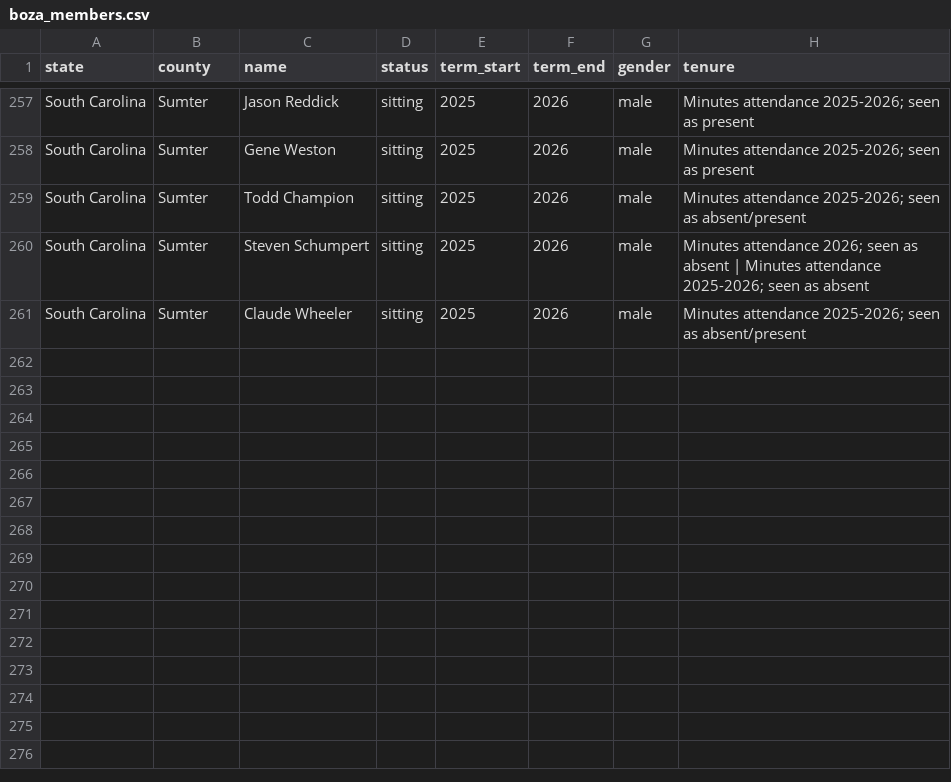
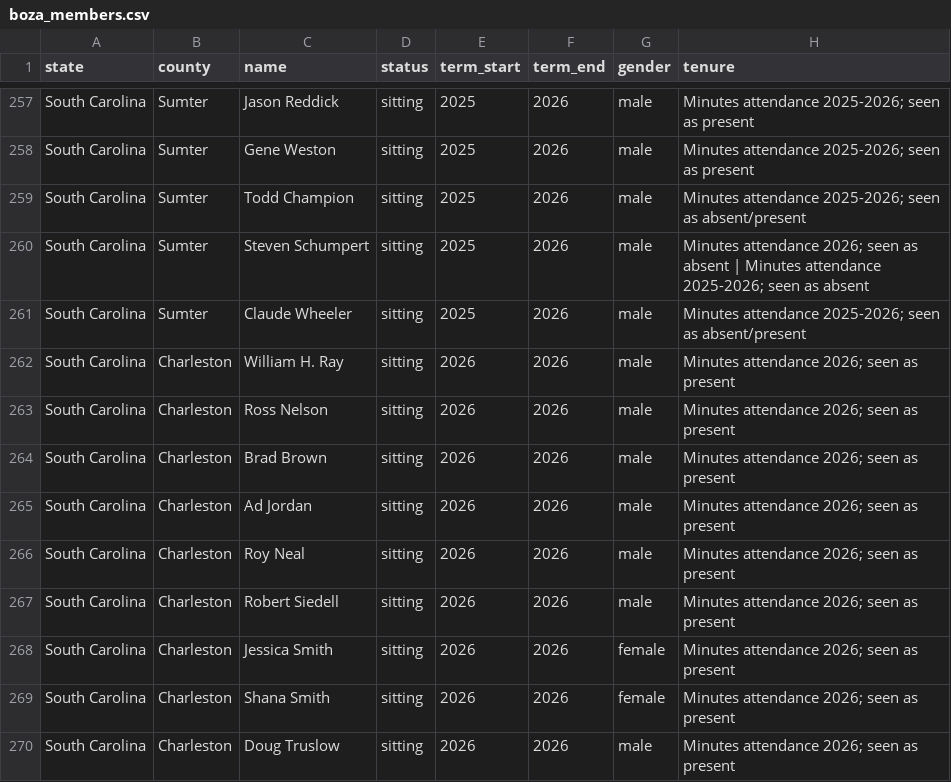
Before and after one commit to Coolgithub1/scaled-sc-scrape, a CSV file: boza_scraper/boza_members.csv, drawn as a sheet; only a part is shown, gaps mark what is left out; the diff names each change by its address in the sheet, - before the commit and + after, or states it on an @@ line.

```diff
--- a/boza_scraper/boza_members.csv
+++ b/boza_scraper/boza_members.csv
+row 262: South Carolina | Charleston | William H. Ray | sitting | 2026 | 2026 | male | Minutes attendance 2026; seen as present
+row 263: South Carolina | Charleston | Ross Nelson | sitting | 2026 | 2026 | male | Minutes attendance 2026; seen as present
+row 264: South Carolina | Charleston | Brad Brown | sitting | 2026 | 2026 | male | Minutes attendance 2026; seen as present
+row 265: South Carolina | Charleston | Ad Jordan | sitting | 2026 | 2026 | male | Minutes attendance 2026; seen as present
+row 266: South Carolina | Charleston | Roy Neal | sitting | 2026 | 2026 | male | Minutes attendance 2026; seen as present
+row 267: South Carolina | Charleston | Robert Siedell | sitting | 2026 | 2026 | male | Minutes attendance 2026; seen as present
+row 268: South Carolina | Charleston | Jessica Smith | sitting | 2026 | 2026 | female | Minutes attendance 2026; seen as present
+row 269: South Carolina | Charleston | Shana Smith | sitting | 2026 | 2026 | female | Minutes attendance 2026; seen as present
+row 270: South Carolina | Charleston | Doug Truslow | sitting | 2026 | 2026 | male | Minutes attendance 2026; seen as present
```
